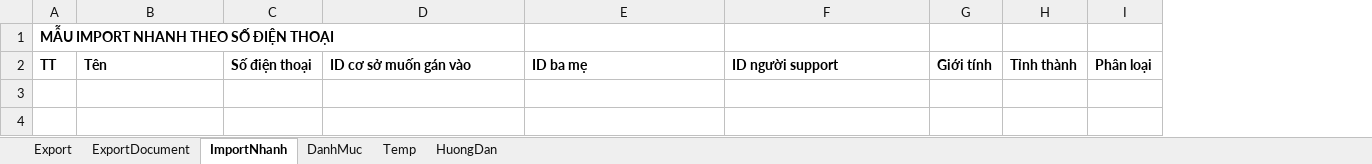
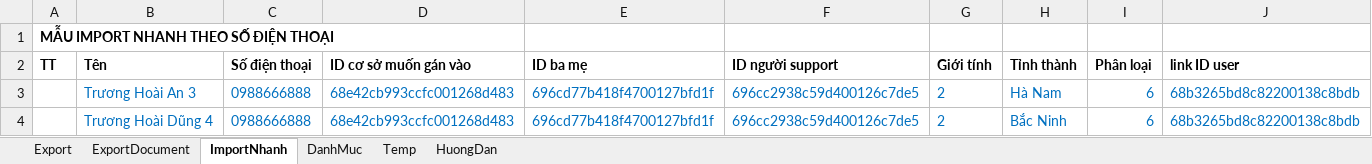
Before and after one commit to szen7dev/trixgo-cbs-micro, an Excel workbook: files/templates/excels/contact_import_template.xlsm, sheet ImportNhanh, drawn as a sheet; values as stored, in another font and other column widths than the file's, no borders; the diff names each change by its address in the sheet, - before the commit and + after, or states it on an @@ line.

```diff
--- a/files/templates/excels/contact_import_template.xlsm (sheet ImportNhanh)
+++ b/files/templates/excels/contact_import_template.xlsm (sheet ImportNhanh)
+column J (link ID user), empty
+row 3:  | Trương Hoài An 3 | 0988666888 | 68e42cb993ccfc001268d483 | 696cd77b418f4700127bfd1f | 696cc2938c59d400126c7de5 | 2 | Hà Nam | 6 | 68b3265bd8c82200138c8bdb
+row 4:  | Trương Hoài Dũng 4 | 0988666888 | 68e42cb993ccfc001268d483 | 696cd77b418f4700127bfd1f | 696cc2938c59d400126c7de5 | 2 | Bắc Ninh | 6 | 68b3265bd8c82200138c8bdb
```
Also changed, not shown: 2 other files.
